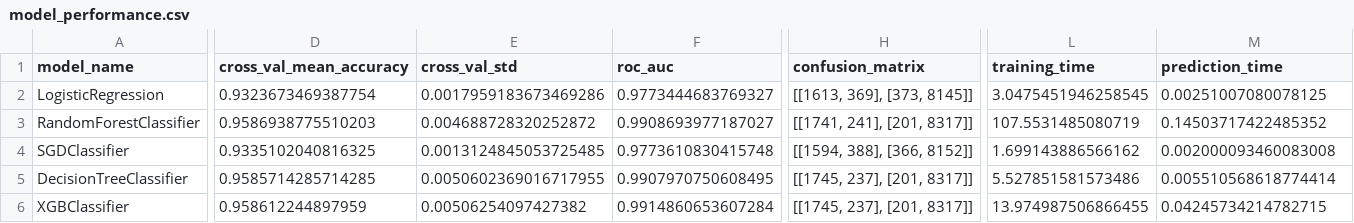
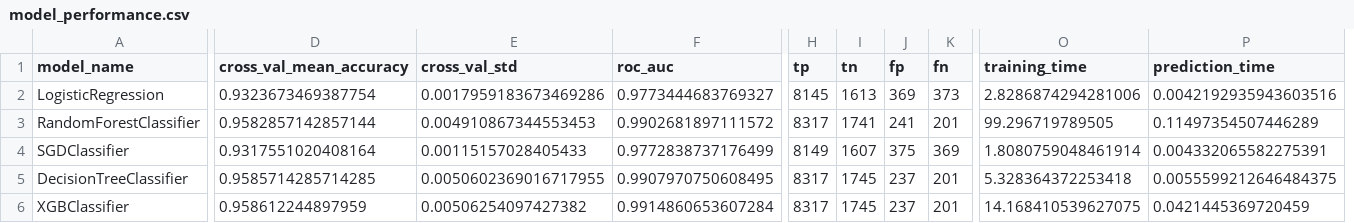
Before and after one commit to sahil82764/Vehicle_Maintenance_Prediction, a CSV file: data/modelcPerformance/model_performance.csv, drawn as a sheet; only a part is shown, gaps mark what is left out; removed rows and columns are numbered as before the commit, all else as after; the diff covers the shown part only; the diff names each change by its address in the sheet, - before the commit and + after, or states it on an @@ line.

```diff
--- a/data/modelcPerformance/model_performance.csv
+++ b/data/modelcPerformance/model_performance.csv
-column H (confusion_matrix), rows 2-6: [[1613, 369], [373, 8145]] | [[1741, 241], [201, 8317]] | [[1594, 388], [366, 8152]] | [[1745, 237], [201, 8317]] | [[1745, 237], [201, 8317]]
+column H (tp), rows 2-6: 8145 | 8317 | 8149 | 8317 | 8317
+column I (tn), rows 2-6: 1613 | 1741 | 1607 | 1745 | 1745
+column J (fp), rows 2-6: 369 | 241 | 375 | 237 | 237
+column K (fn), rows 2-6: 373 | 201 | 369 | 201 | 201
-O2 (training_time): 3.0475451946258545
+O2 (training_time): 2.8286874294281006
-P2 (prediction_time): 0.00251007080078125
+P2 (prediction_time): 0.0042192935943603516
-D3 (cross_val_mean_accuracy): 0.9586938775510203
+D3 (cross_val_mean_accuracy): 0.9582857142857144
-E3 (cross_val_std): 0.004688728320252872
+E3 (cross_val_std): 0.004910867344553453
-F3 (roc_auc): 0.9908693977187027
+F3 (roc_auc): 0.9902681897111572
-O3 (training_time): 107.5531485080719
+O3 (training_time): 99.296719789505
-P3 (prediction_time): 0.14503717422485352
+P3 (prediction_time): 0.11497354507446289
-D4 (cross_val_mean_accuracy): 0.9335102040816325
+D4 (cross_val_mean_accuracy): 0.9317551020408164
-E4 (cross_val_std): 0.0013124845053725485
+E4 (cross_val_std): 0.00115157028405433
-F4 (roc_auc): 0.9773610830415748
+F4 (roc_auc): 0.9772838737176499
-O4 (training_time): 1.699143886566162
+O4 (training_time): 1.8080759048461914
-P4 (prediction_time): 0.002000093460083008
+P4 (prediction_time): 0.004332065582275391
-O5 (training_time): 5.527851581573486
+O5 (training_time): 5.328364372253418
-P5 (prediction_time): 0.005510568618774414
+P5 (prediction_time): 0.0055599212646484375
-O6 (training_time): 13.974987506866455
+O6 (training_time): 14.168410539627075
-P6 (prediction_time): 0.04245734214782715
+P6 (prediction_time): 0.0421445369720459
```
Also changed, not shown: 7 edited cells elsewhere in this file, data/modelrPerformance/model_performance.csv, model/bestEvaluatedModel/model_eval_report.csv, 11 other files.
